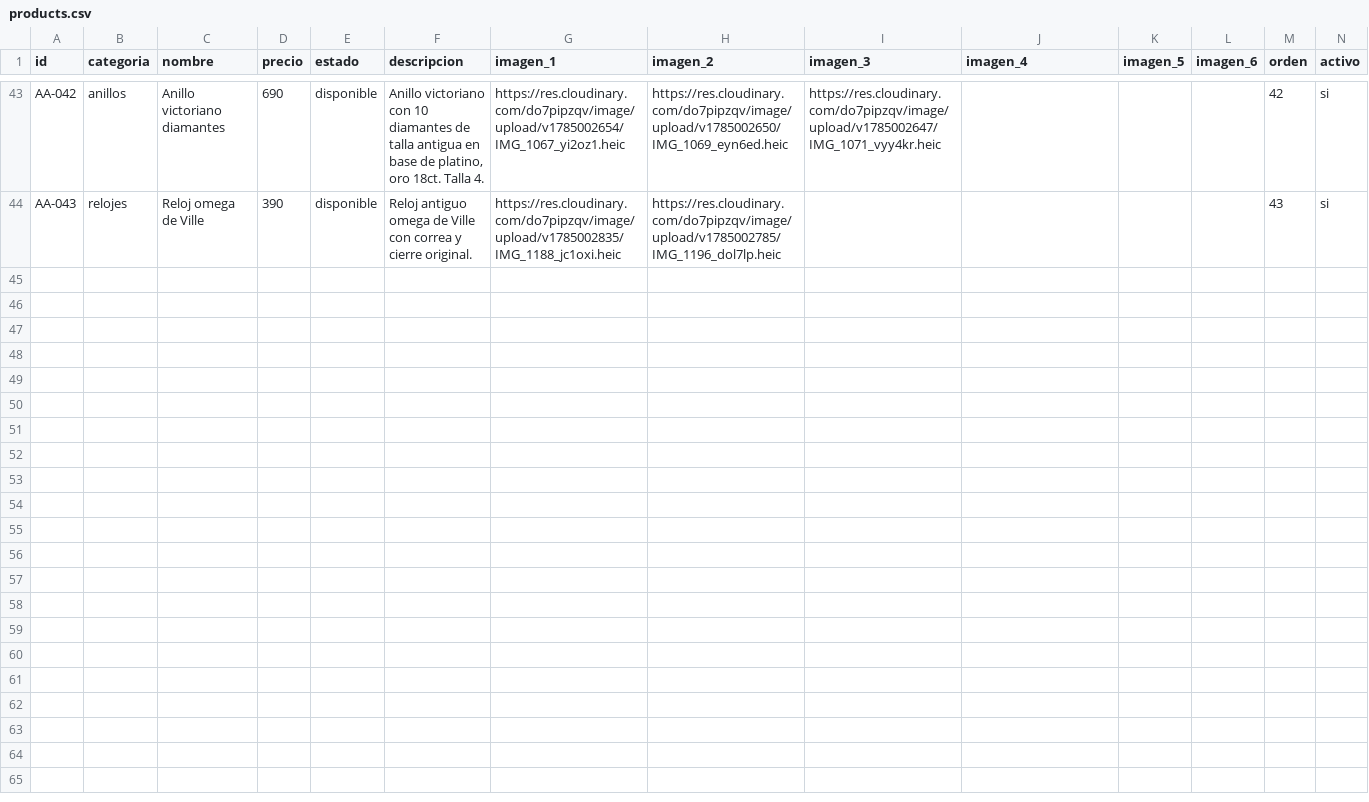
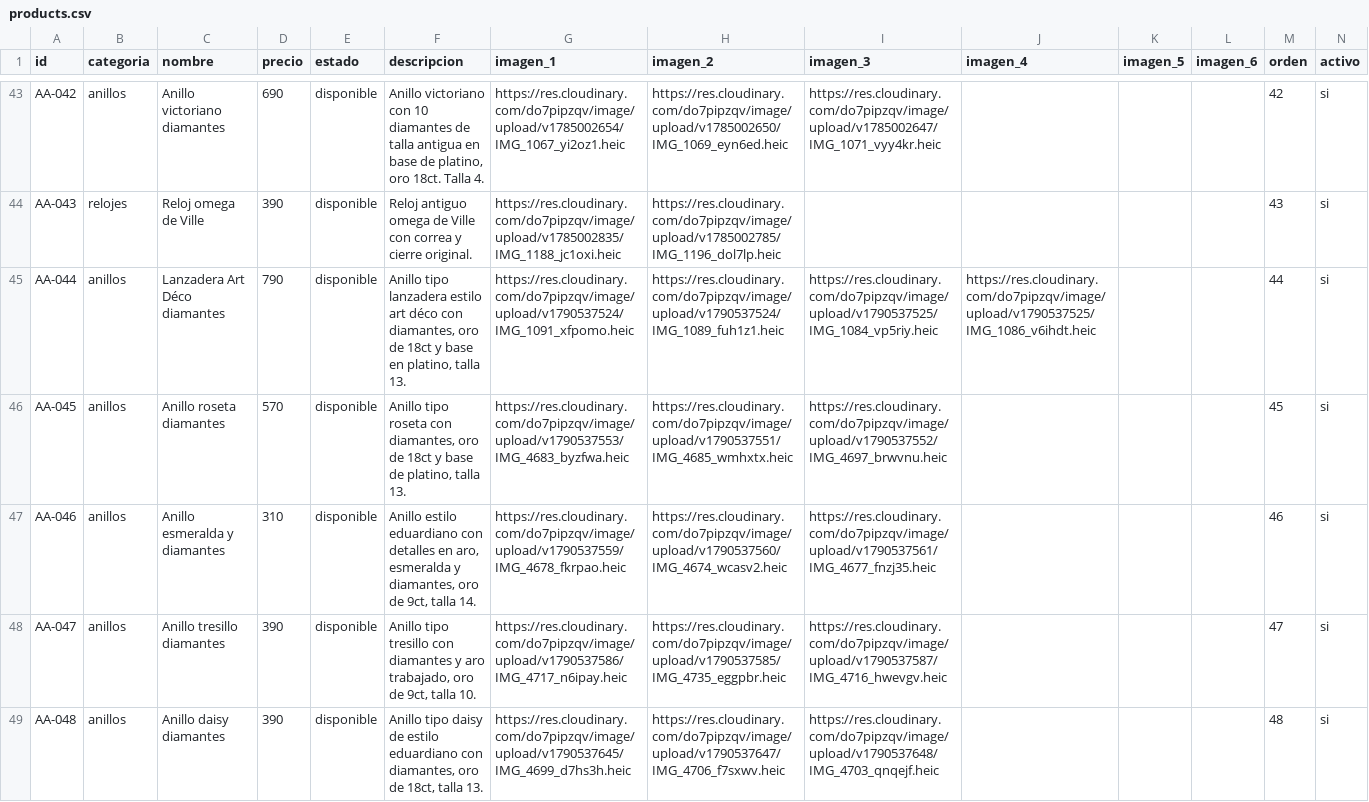
Before and after one commit to xosecid/Alphaantiqva, a CSV file: docs/products.csv, drawn as a sheet; only a part is shown, gaps mark what is left out; the diff covers the shown part only; the diff names each change by its address in the sheet, - before the commit and + after, or states it on an @@ line.

Commit message:
Update products.csv

```diff
--- a/docs/products.csv
+++ b/docs/products.csv
+row 45: AA-044 | anillos | Lanzadera Art Déco diamantes | 790 | disponible | Anillo tipo lanzadera estilo art déco con diamantes, oro de 18ct y base en platino, talla 13. | https://res.cloudinary.com/do7pipzqv/image/upload/v1790537524/IMG_1091_xfpomo.heic | https://res.cloudinary.com/do7pipzqv/image/upload/v1790537524/IMG_1089_fuh1z1.heic | https://res.cloudinary.com/do7pipzqv/image/upload/v1790537525/IMG_1084_vp5riy.heic | https://res.cloudinary.com/do7pipzqv/image/upload/v1790537525/IMG_1086_v6ihdt.heic |  |  | 44 | si
+row 46: AA-045 | anillos | Anillo roseta diamantes | 570 | disponible | Anillo tipo roseta con diamantes, oro de 18ct y base de platino, talla 13. | https://res.cloudinary.com/do7pipzqv/image/upload/v1790537553/IMG_4683_byzfwa.heic | https://res.cloudinary.com/do7pipzqv/image/upload/v1790537551/IMG_4685_wmhxtx.heic | https://res.cloudinary.com/do7pipzqv/image/upload/v1790537552/IMG_4697_brwvnu.heic |  |  |  | 45 | si
+row 47: AA-046 | anillos | Anillo esmeralda y diamantes | 310 | disponible | Anillo estilo eduardiano con detalles en aro, esmeralda y diamantes, oro de 9ct, talla 14. | https://res.cloudinary.com/do7pipzqv/image/upload/v1790537559/IMG_4678_fkrpao.heic | https://res.cloudinary.com/do7pipzqv/image/upload/v1790537560/IMG_4674_wcasv2.heic | https://res.cloudinary.com/do7pipzqv/image/upload/v1790537561/IMG_4677_fnzj35.heic |  |  |  | 46 | si
+row 48: AA-047 | anillos | Anillo tresillo diamantes | 390 | disponible | Anillo tipo tresillo con diamantes y aro trabajado, oro de 9ct, talla 10. | https://res.cloudinary.com/do7pipzqv/image/upload/v1790537586/IMG_4717_n6ipay.heic | https://res.cloudinary.com/do7pipzqv/image/upload/v1790537585/IMG_4735_eggpbr.heic | https://res.cloudinary.com/do7pipzqv/image/upload/v1790537587/IMG_4716_hwevgv.heic |  |  |  | 47 | si
+row 49: AA-048 | anillos | Anillo daisy diamantes | 390 | disponible | Anillo tipo daisy de estilo eduardiano con diamantes, oro de 18ct, talla 13. | https://res.cloudinary.com/do7pipzqv/image/upload/v1790537645/IMG_4699_d7hs3h.heic | https://res.cloudinary.com/do7pipzqv/image/upload/v1790537647/IMG_4706_f7sxwv.heic | https://res.cloudinary.com/do7pipzqv/image/upload/v1790537648/IMG_4703_qnqejf.heic |  |  |  | 48 | si
```
Also changed, not shown: 5 added rows elsewhere in this file.
